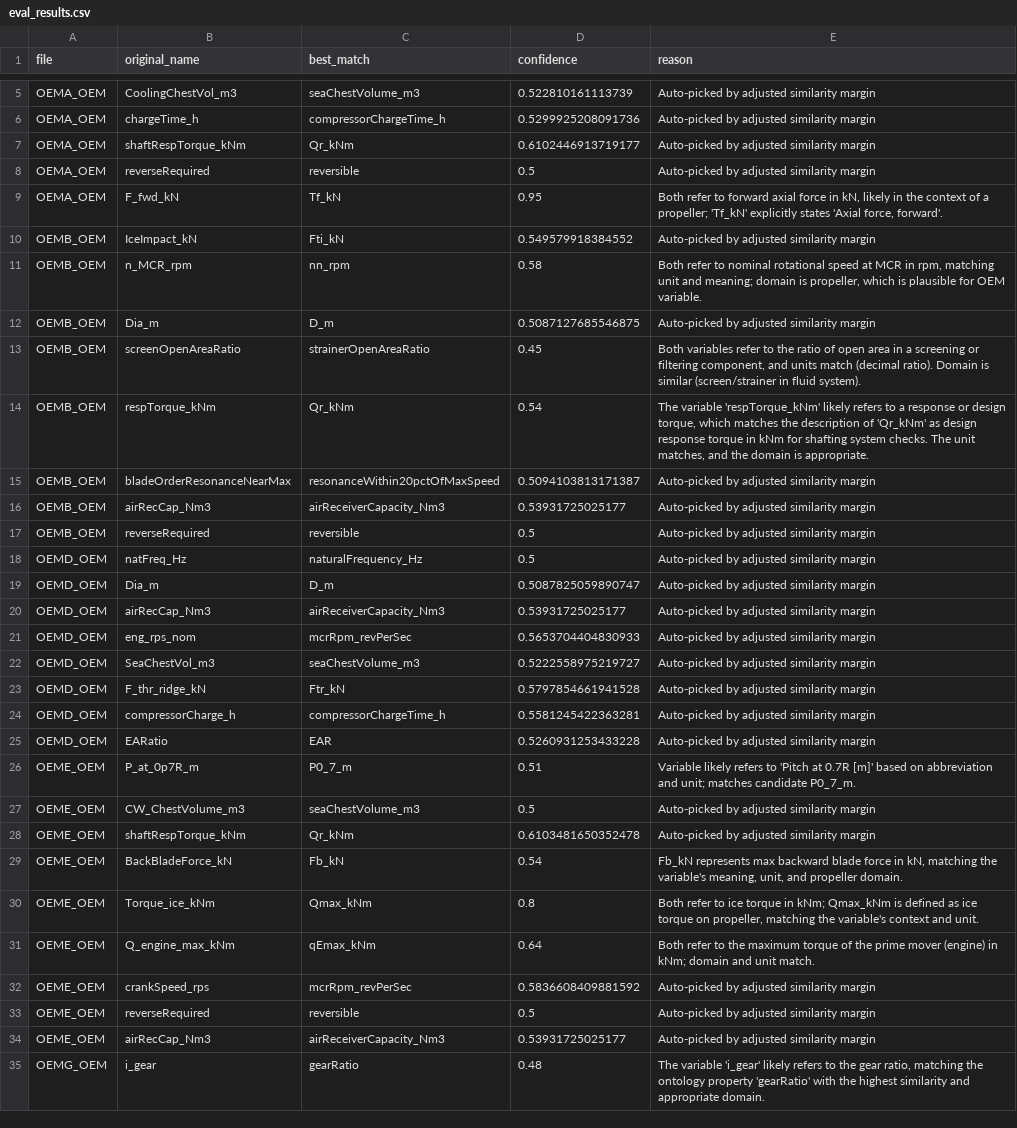
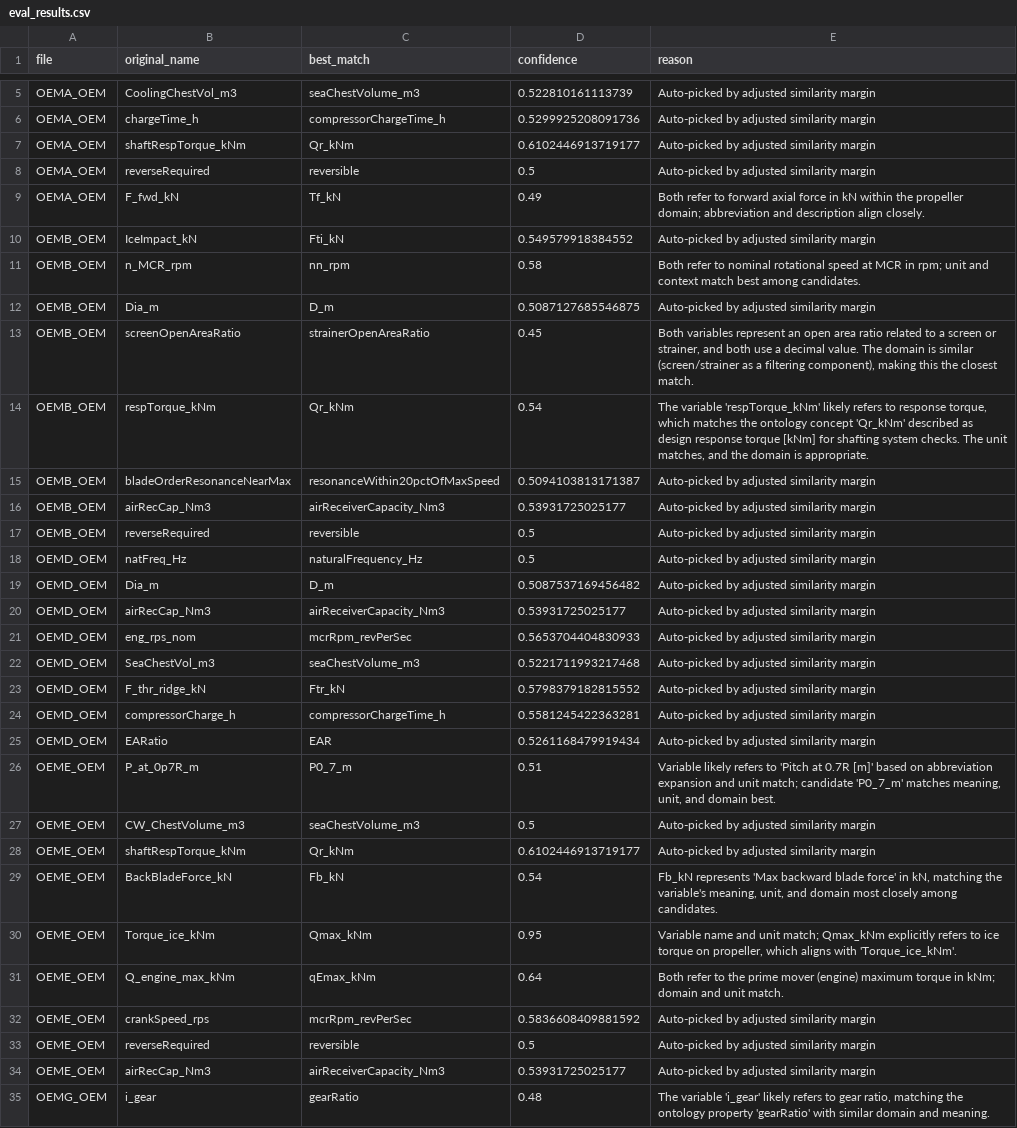
Before and after one commit to saadahmedrana/SHIP-ONTOLOGY, a CSV file: TESTFILES/eval_results.csv, drawn as a sheet; only a part is shown, gaps mark what is left out; the diff covers the shown part only.

```diff
--- a/TESTFILES/eval_results.csv
+++ b/TESTFILES/eval_results.csv
@@ -8,8 +8,8 @@ OEMA_OEM,shaftRespTorque_kNm,Qr_kNm,0.6102446913719177,Auto-picked by adjusted s
 OEMA_OEM,reverseRequired,reversible,0.5,Auto-picked by adjusted similarity margin
-OEMA_OEM,F_fwd_kN,Tf_kN,0.95,"Both refer to forward axial force in kN, likely in the context of a propeller; 'Tf_kN' explicitly states 'Axial force, forward'."
+OEMA_OEM,F_fwd_kN,Tf_kN,0.49,Both refer to forward axial force in kN within the propeller domain; abbreviation and description align closely.
 OEMB_OEM,IceImpact_kN,Fti_kN,0.549579918384552,Auto-picked by adjusted similarity margin
-OEMB_OEM,n_MCR_rpm,nn_rpm,0.58,"Both refer to nominal rotational speed at MCR in rpm, matching unit and meaning; domain is propeller, which is plausible for OEM variable."
+OEMB_OEM,n_MCR_rpm,nn_rpm,0.58,Both refer to nominal rotational speed at MCR in rpm; unit and context match best among candidates.
 OEMB_OEM,Dia_m,D_m,0.5087127685546875,Auto-picked by adjusted similarity margin
-OEMB_OEM,screenOpenAreaRatio,strainerOpenAreaRatio,0.45,"Both variables refer to the ratio of open area in a screening or filtering component, and units match (decimal ratio). Domain is similar (screen/strainer in fluid system)."
-OEMB_OEM,respTorque_kNm,Qr_kNm,0.54,"The variable 'respTorque_kNm' likely refers to a response or design torque, which matches the description of 'Qr_kNm' as design response torque in kNm for shafting system checks. The unit matches, and the domain is appropriate."
+OEMB_OEM,screenOpenAreaRatio,strainerOpenAreaRatio,0.45,"Both variables represent an open area ratio related to a screen or strainer, and both use a decimal value. The domain is similar (screen/strainer as a filtering component), making this the closest match."
+OEMB_OEM,respTorque_kNm,Qr_kNm,0.54,"The variable 'respTorque_kNm' likely refers to response torque, which matches the ontology concept 'Qr_kNm' described as design response torque [kNm] for shafting system checks. The unit matches, and the domain is appropriate."
 OEMB_OEM,bladeOrderResonanceNearMax,resonanceWithin20pctOfMaxSpeed,0.5094103813171387,Auto-picked by adjusted similarity margin
@@ -18,15 +18,15 @@ OEMB_OEM,reverseRequired,reversible,0.5,Auto-picked by adjusted similarity margi
 OEMD_OEM,natFreq_Hz,naturalFrequency_Hz,0.5,Auto-picked by adjusted similarity margin
-OEMD_OEM,Dia_m,D_m,0.5087825059890747,Auto-picked by adjusted similarity margin
+OEMD_OEM,Dia_m,D_m,0.5087537169456482,Auto-picked by adjusted similarity margin
 OEMD_OEM,airRecCap_Nm3,airReceiverCapacity_Nm3,0.53931725025177,Auto-picked by adjusted similarity margin
 OEMD_OEM,eng_rps_nom,mcrRpm_revPerSec,0.5653704404830933,Auto-picked by adjusted similarity margin
-OEMD_OEM,SeaChestVol_m3,seaChestVolume_m3,0.5222558975219727,Auto-picked by adjusted similarity margin
-OEMD_OEM,F_thr_ridge_kN,Ftr_kN,0.5797854661941528,Auto-picked by adjusted similarity margin
+OEMD_OEM,SeaChestVol_m3,seaChestVolume_m3,0.5221711993217468,Auto-picked by adjusted similarity margin
+OEMD_OEM,F_thr_ridge_kN,Ftr_kN,0.5798379182815552,Auto-picked by adjusted similarity margin
 OEMD_OEM,compressorCharge_h,compressorChargeTime_h,0.5581245422363281,Auto-picked by adjusted similarity margin
-OEMD_OEM,EARatio,EAR,0.5260931253433228,Auto-picked by adjusted similarity margin
-OEME_OEM,P_at_0p7R_m,P0_7_m,0.51,Variable likely refers to 'Pitch at 0.7R [m]' based on abbreviation and unit; matches candidate P0_7_m.
+OEMD_OEM,EARatio,EAR,0.5261168479919434,Auto-picked by adjusted similarity margin
+OEME_OEM,P_at_0p7R_m,P0_7_m,0.51,"Variable likely refers to 'Pitch at 0.7R [m]' based on abbreviation expansion and unit match; candidate 'P0_7_m' matches meaning, unit, and domain best."
 OEME_OEM,CW_ChestVolume_m3,seaChestVolume_m3,0.5,Auto-picked by adjusted similarity margin
-OEME_OEM,shaftRespTorque_kNm,Qr_kNm,0.6103481650352478,Auto-picked by adjusted similarity margin
-OEME_OEM,BackBladeForce_kN,Fb_kN,0.54,"Fb_kN represents max backward blade force in kN, matching the variable's meaning, unit, and propeller domain."
-OEME_OEM,Torque_ice_kNm,Qmax_kNm,0.8,"Both refer to ice torque in kNm; Qmax_kNm is defined as ice torque on propeller, matching the variable's context and unit."
-OEME_OEM,Q_engine_max_kNm,qEmax_kNm,0.64,Both refer to the maximum torque of the prime mover (engine) in kNm; domain and unit match.
+OEME_OEM,shaftRespTorque_kNm,Qr_kNm,0.6102446913719177,Auto-picked by adjusted similarity margin
+OEME_OEM,BackBladeForce_kN,Fb_kN,0.54,"Fb_kN represents 'Max backward blade force' in kN, matching the variable's meaning, unit, and domain most closely among candidates."
+OEME_OEM,Torque_ice_kNm,Qmax_kNm,0.95,"Variable name and unit match; Qmax_kNm explicitly refers to ice torque on propeller, which aligns with 'Torque_ice_kNm'."
+OEME_OEM,Q_engine_max_kNm,qEmax_kNm,0.64,Both refer to the prime mover (engine) maximum torque in kNm; domain and unit match.
 OEME_OEM,crankSpeed_rps,mcrRpm_revPerSec,0.5836608409881592,Auto-picked by adjusted similarity margin
@@ -34,2 +34,2 @@ OEME_OEM,reverseRequired,reversible,0.5,Auto-picked by adjusted similarity margi
 OEME_OEM,airRecCap_Nm3,airReceiverCapacity_Nm3,0.53931725025177,Auto-picked by adjusted similarity margin
-OEMG_OEM,i_gear,gearRatio,0.48,"The variable 'i_gear' likely refers to the gear ratio, matching the ontology property 'gearRatio' with the highest similarity and appropriate domain."
+OEMG_OEM,i_gear,gearRatio,0.48,"The variable 'i_gear' likely refers to gear ratio, matching the ontology property 'gearRatio' with similar domain and meaning."
```
Also changed, not shown: 37 edited cells elsewhere in this file, TESTFILES/evaluation_detailed.csv, 7 other files.
